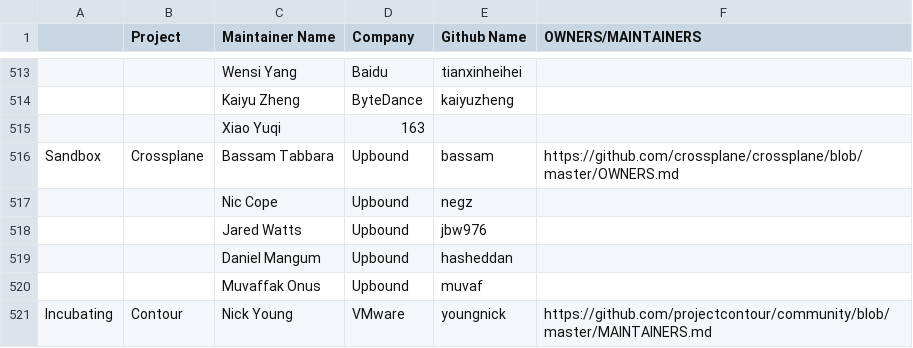
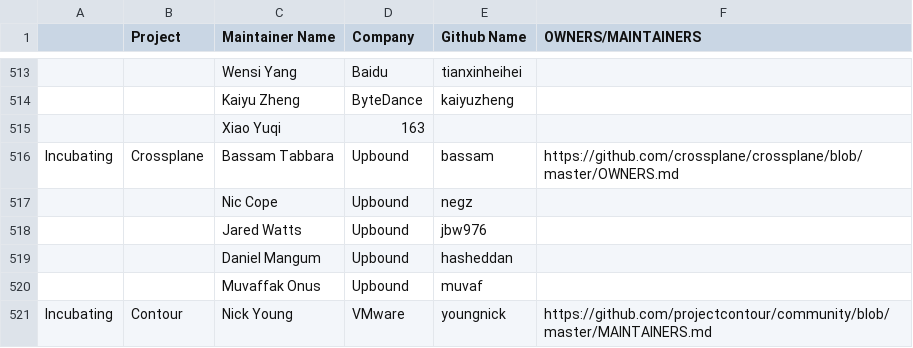
Before and after one commit to cncf/foundation, a CSV file: project-maintainers.csv, drawn as a sheet; only a part is shown, gaps mark what is left out; the diff names each change by its address in the sheet, - before the commit and + after, or states it on an @@ line.

Commit message:
Update project-maintainers.csv
Moving Crossplane to Incubating

```diff
--- a/project-maintainers.csv
+++ b/project-maintainers.csv
-A516: Sandbox
+A516: Incubating
```
